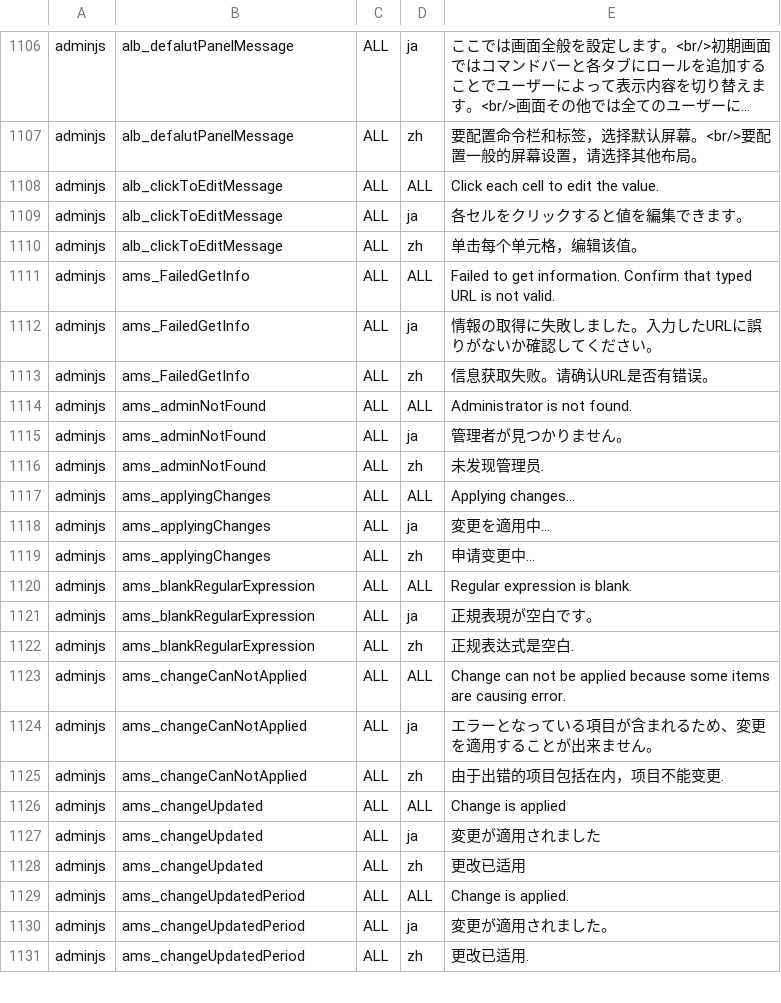
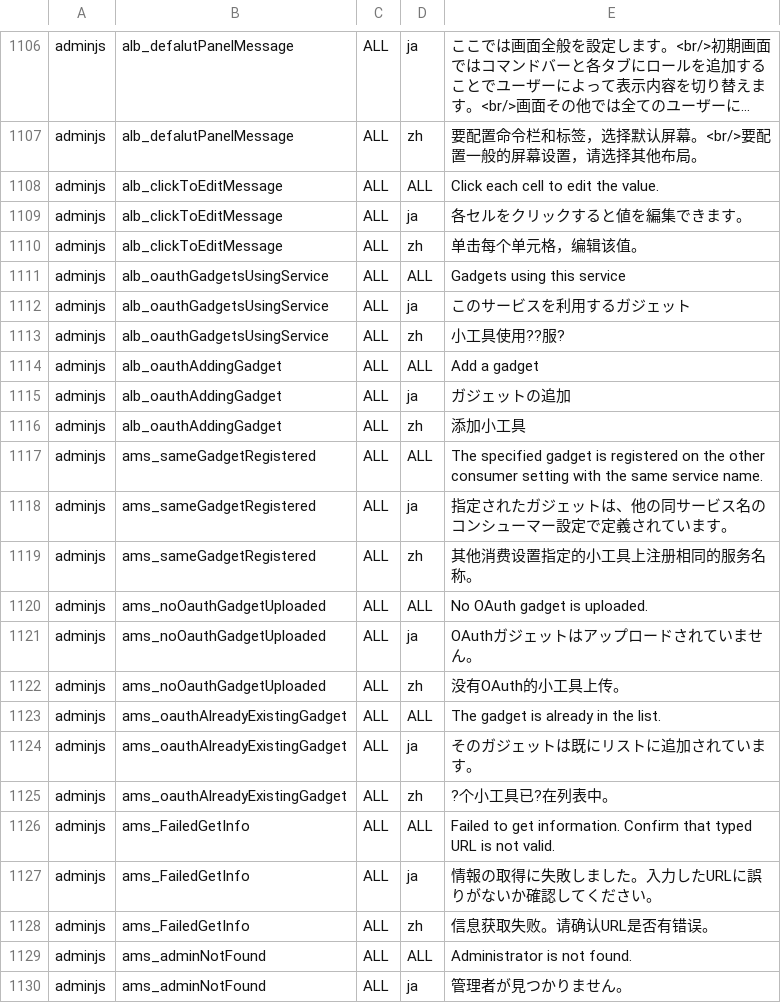
Before and after one commit to infoScoop/infoscoop, a CSV file: src/initdb/data/i18n/import.csv, drawn as a sheet; only a part is shown, gaps mark what is left out; the shorter side is filled out with more unchanged rows; long unchanged cells end in …; the diff names each change by its address in the sheet, - before the commit and + after, or states it on an @@ line.

Commit message:
Update issue 418 Enhancement of OAuth Administration page.
git-svn-id: https://infoscoop.googlecode.com/svn/trunk@1183 d4e23b88-c782-11de-b6dc-25c59a28ecba

```diff
--- a/src/initdb/data/i18n/import.csv
+++ b/src/initdb/data/i18n/import.csv
+row 1111: adminjs | alb_oauthGadgetsUsingService | ALL | ALL | Gadgets using this service
+row 1112: adminjs | alb_oauthGadgetsUsingService | ALL | ja | このサービスを利用するガジェット
+row 1113: adminjs | alb_oauthGadgetsUsingService | ALL | zh | 小工具使用??服?
+row 1114: adminjs | alb_oauthAddingGadget | ALL | ALL | Add a gadget
+row 1115: adminjs | alb_oauthAddingGadget | ALL | ja | ガジェットの追加
+row 1116: adminjs | alb_oauthAddingGadget | ALL | zh | 添加小工具
+row 1117: adminjs | ams_sameGadgetRegistered | ALL | ALL | The specified gadget is registered on the other consumer setting with the same service name.
+row 1118: adminjs | ams_sameGadgetRegistered | ALL | ja | 指定されたガジェットは、他の同サービス名のコンシューマー設定で定義されています。
+row 1119: adminjs | ams_sameGadgetRegistered | ALL | zh | 其他消费设置指定的小工具上注册相同的服务名称。
+row 1120: adminjs | ams_noOauthGadgetUploaded | ALL | ALL | No OAuth gadget is uploaded.
+row 1121: adminjs | ams_noOauthGadgetUploaded | ALL | ja | OAuthガジェットはアップロードされていません。
+row 1122: adminjs | ams_noOauthGadgetUploaded | ALL | zh | 没有OAuth的小工具上传。
+row 1123: adminjs | ams_oauthAlreadyExistingGadget | ALL | ALL | The gadget is already in the list.
+row 1124: adminjs | ams_oauthAlreadyExistingGadget | ALL | ja | そのガジェットは既にリストに追加されています。
+row 1125: adminjs | ams_oauthAlreadyExistingGadget | ALL | zh | ?个小工具已?在列表中。
```
Also changed, not shown: 2 other files.
